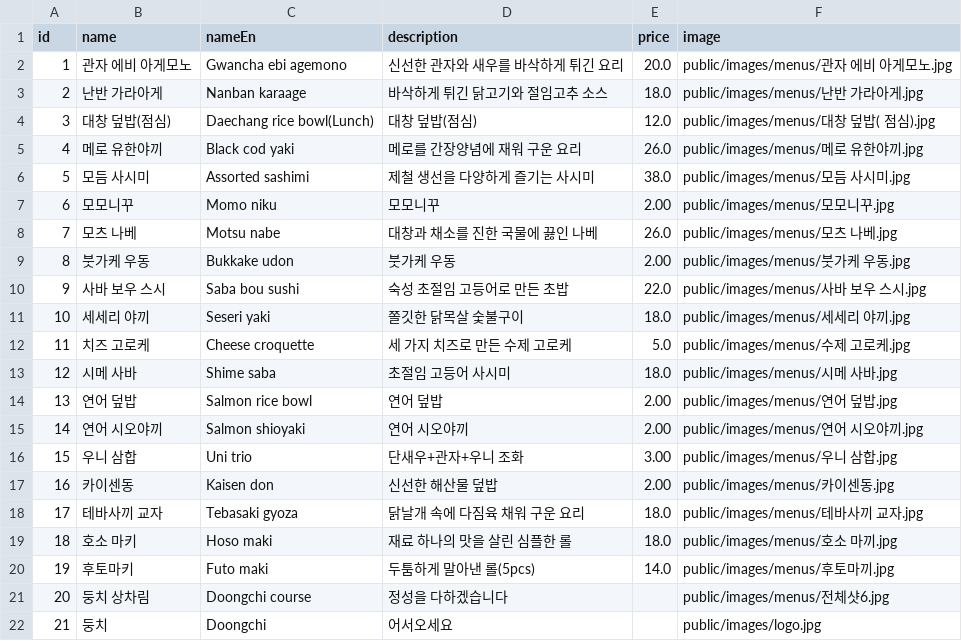
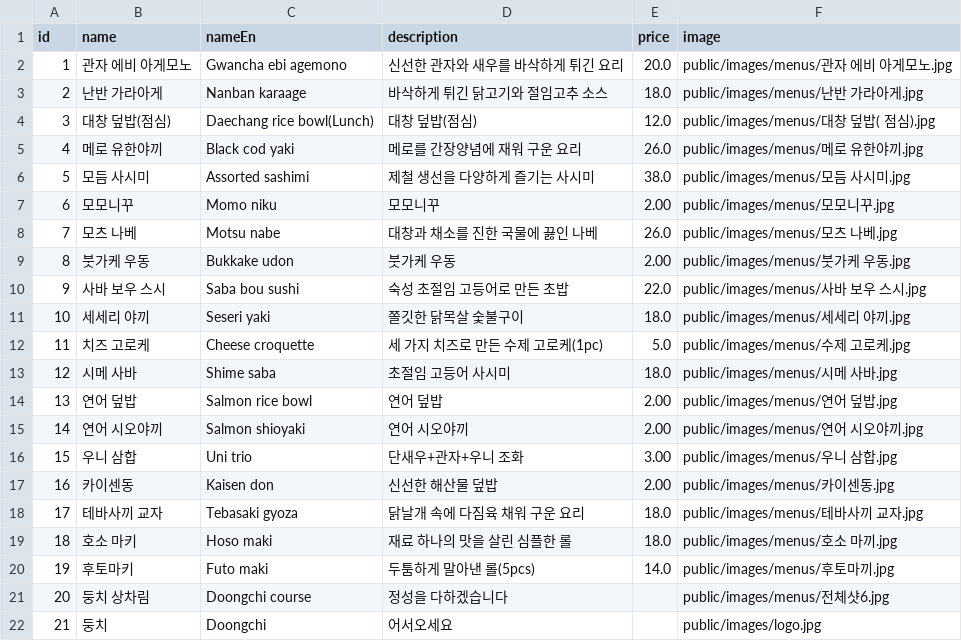
Before and after one commit to wsder31/doongchi-pages, a CSV file: public/menu.csv, drawn as a sheet.

```diff
--- a/public/menu.csv
+++ b/public/menu.csv
@@ -11,3 +11,3 @@ id,name,nameEn,description,price,image
 10,세세리 야끼,Seseri yaki,쫄깃한 닭목살 숯불구이,18.0,public/images/menus/세세리 야끼.jpg
-11,치즈 고로케,Cheese croquette,세 가지 치즈로 만든 수제 고로케,5.0,public/images/menus/수제 고로케.jpg
+11,치즈 고로케,Cheese croquette,세 가지 치즈로 만든 수제 고로케(1pc),5.0,public/images/menus/수제 고로케.jpg
 12,시메 사바,Shime saba,초절임 고등어 사시미,18.0,public/images/menus/시메 사바.jpg
```
